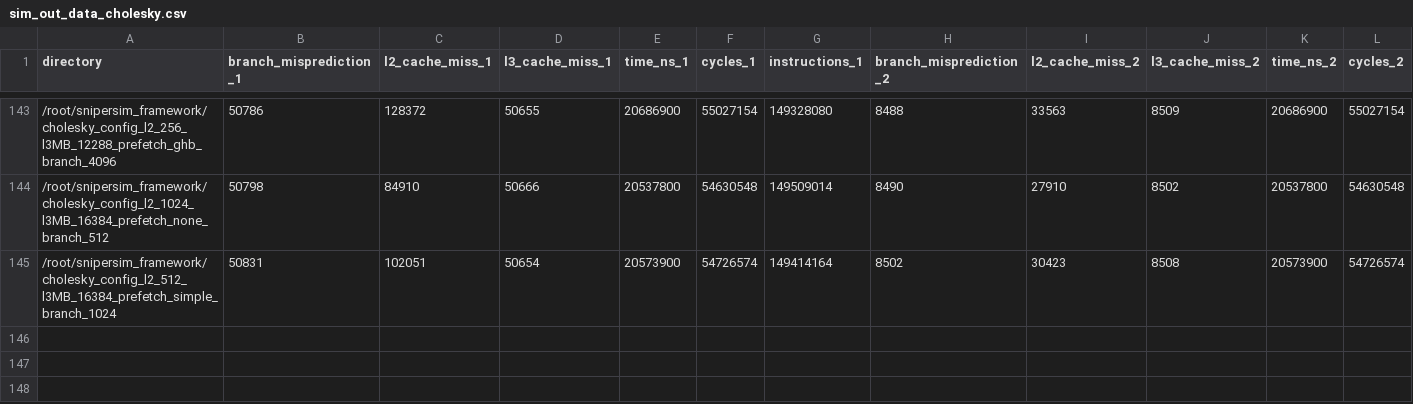
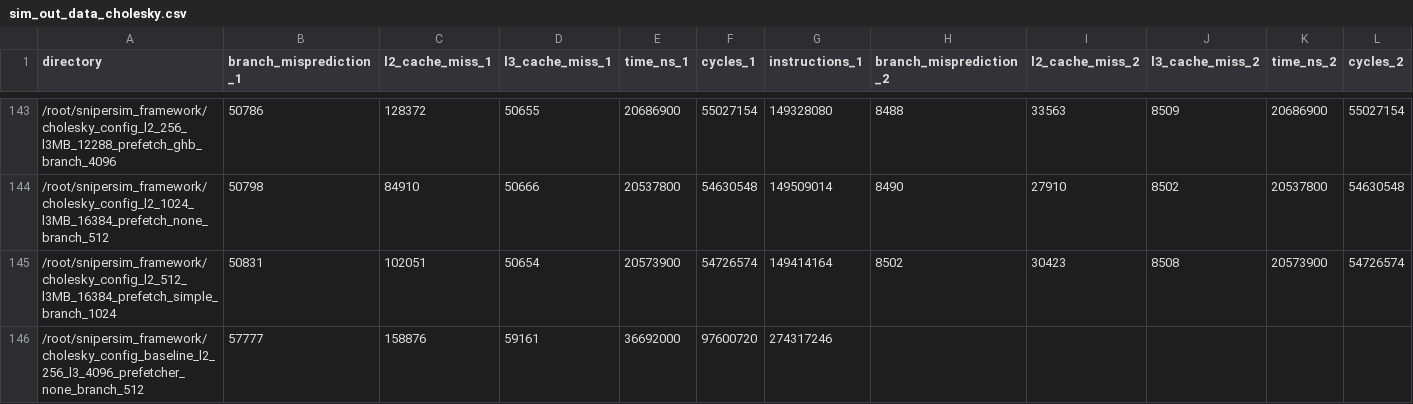
Before and after one commit to ginajsalib/snipersim_framework, a CSV file: sim_out_data_cholesky.csv, drawn as a sheet; only a part is shown, gaps mark what is left out; rows hold the shown columns only; the diff names each change by its address in the sheet, - before the commit and + after, or states it on an @@ line.

Commit message:
add baseline to sim_out_data_cholesky.csv

```diff
--- a/sim_out_data_cholesky.csv
+++ b/sim_out_data_cholesky.csv
+row 146: /root/snipersim_framework/cholesky_config_baseline_l2_256_l3_4096_prefetcher_none_branch_512 | 57777 | 158876 | 59161 | 36692000 | 97600720 | 274317246
```
